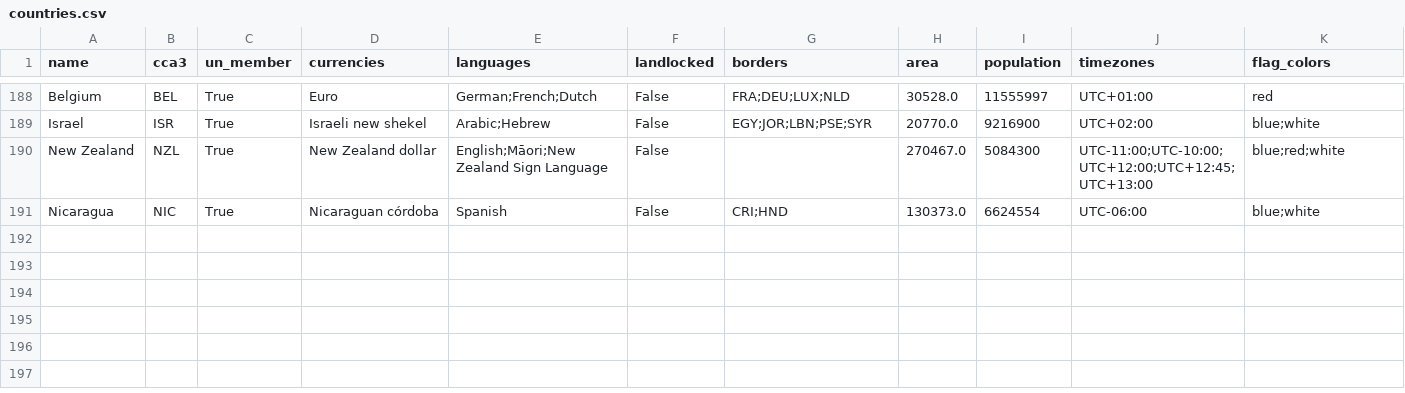
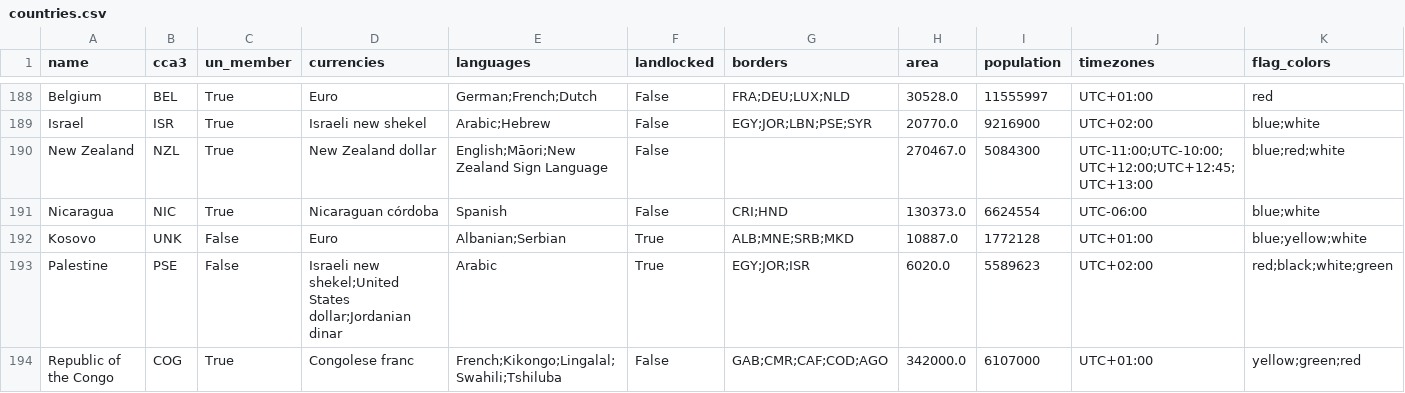
Before and after one commit to Krosauer/GeoLink, a CSV file: Data/countries.csv, drawn as a sheet; only a part is shown, gaps mark what is left out; rows hold the shown columns only; the diff covers the shown part only; the diff names each change by its address in the sheet, - before the commit and + after, or states it on an @@ line.

Commit message:
Update countries.csv

```diff
--- a/Data/countries.csv
+++ b/Data/countries.csv
+row 192: Kosovo | UNK | False | Euro | Albanian;Serbian | True | ALB;MNE;SRB;MKD | 10887.0 | 1772128 | UTC+01:00 | blue;yellow;white
+row 193: Palestine | PSE | False | Israeli new shekel;United States dollar;Jordanian dinar | Arabic | True | EGY;JOR;ISR | 6020.0 | 5589623 | UTC+02:00 | red;black;white;green
+row 194: Republic of the Congo | COG | True | Congolese franc | French;Kikongo;Lingalal;Swahili;Tshiluba | False | GAB;CMR;CAF;COD;AGO | 342000.0 | 6107000 | UTC+01:00 | yellow;green;red
```
Also changed, not shown: 3 added rows and 8 edited cells elsewhere in this file.
